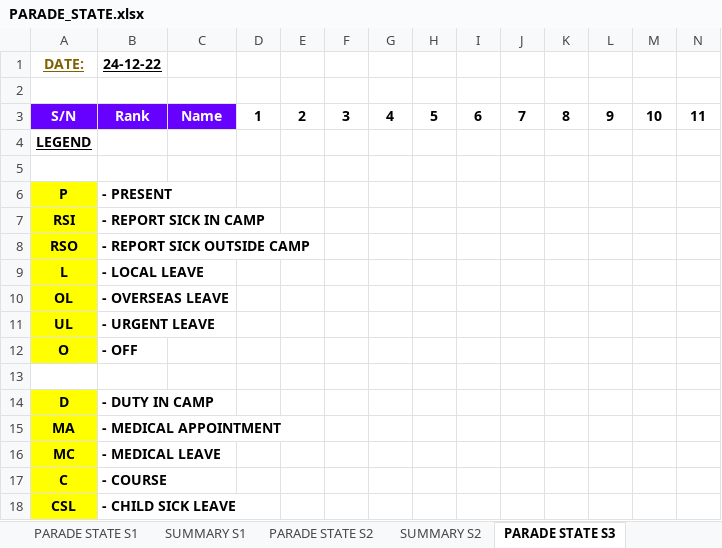
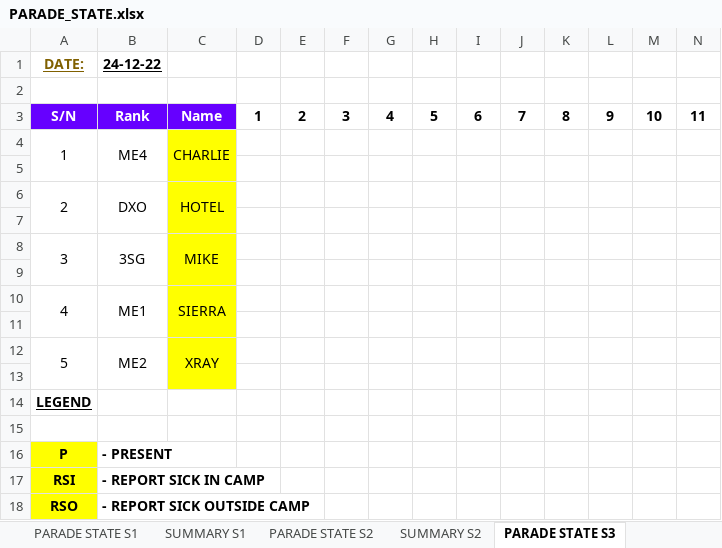
Before and after one commit to KeaganSuah/NS-Project-Automation, an Excel workbook: Portfolio website/website/PARADE_STATE.xlsx, sheet PARADE STATE S3, drawn as a sheet; only a part is shown; the shorter side is filled out with more unchanged rows; values as stored, in another font and other column widths than the file's, no borders; rows hold the shown columns only; the diff names each change by its address in the sheet, - before the commit and + after, or states it on an @@ line.

```diff
--- a/Portfolio website/website/PARADE_STATE.xlsx (sheet PARADE STATE S3)
+++ b/Portfolio website/website/PARADE_STATE.xlsx (sheet PARADE STATE S3)
+row 4: 1 | ME4 | CHARLIE
+row 5: (empty)
+row 6: 2 | DXO | HOTEL
+row 7: (empty)
+row 8: 3 | 3SG | MIKE
+row 9: (empty)
+row 10: 4 | ME1 | SIERRA
+row 11: (empty)
+row 12: 5 | ME2 | XRAY
+row 13: (empty)
```
Also changed, not shown: sheet PARADE STATE S4, sheet PARADE STATE S1, sheet PARADE STATE S5, sheet PARADE STATE S2, 32 other files.
